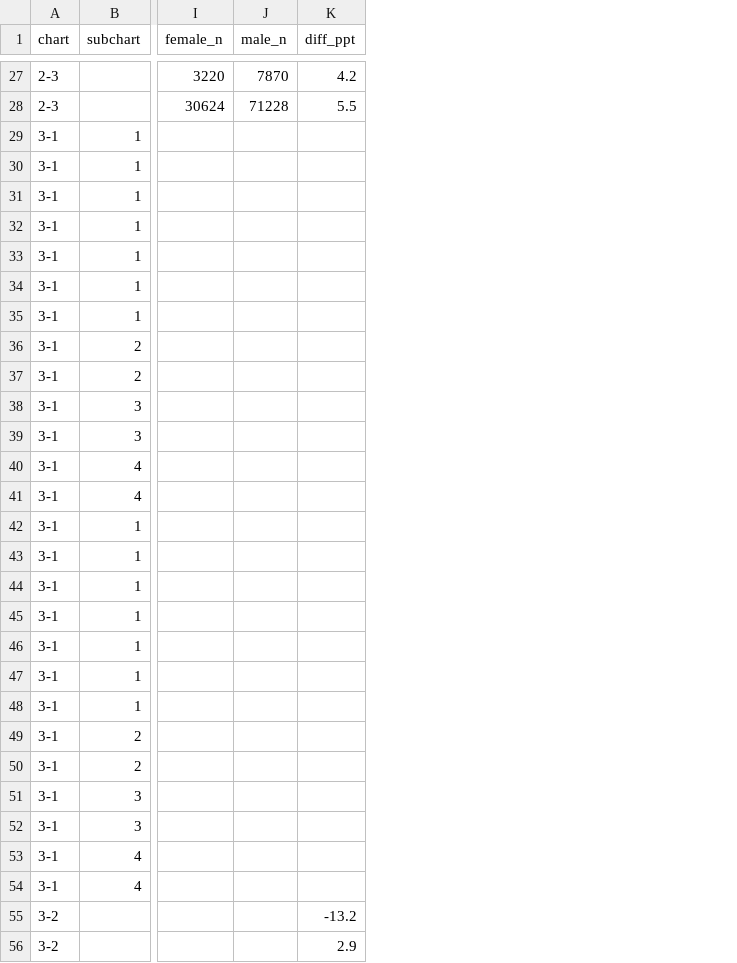
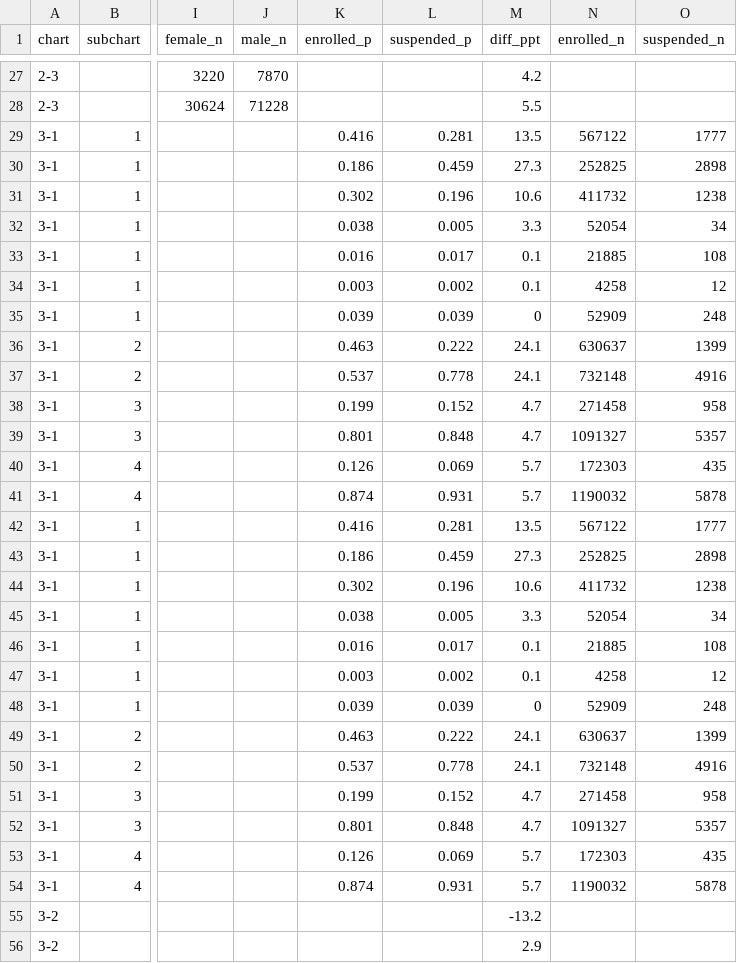
Before and after one commit to MarceloSimasWestat/MarceloSimasWestat.github.io, a TSV file: Discipline/assets/data/data.tsv, drawn as a sheet; only a part is shown, gaps mark what is left out; addresses are those after the commit; the diff names each change by its address in the sheet, - before the commit and + after, or states it on an @@ line.

```diff
--- a/Discipline/assets/data/data.tsv
+++ b/Discipline/assets/data/data.tsv
+column K (enrolled_p), rows 29-54: 0.416 | 0.186 | 0.302 | 0.038 | 0.016 | 0.003 | 0.039 | 0.463 | 0.537 | 0.199 | 0.801 | 0.126 | 0.874 | 0.416 | 0.186 | 0.302 | 0.038 | 0.016 | 0.003 | 0.039 | 0.463 | 0.537 | 0.199 | 0.801 | 0.126 | 0.874
+column L (suspended_p), rows 29-54: 0.281 | 0.459 | 0.196 | 0.005 | 0.017 | 0.002 | 0.039 | 0.222 | 0.778 | 0.152 | 0.848 | 0.069 | 0.931 | 0.281 | 0.459 | 0.196 | 0.005 | 0.017 | 0.002 | 0.039 | 0.222 | 0.778 | 0.152 | 0.848 | 0.069 | 0.931
+column N (enrolled_n), rows 29-54: 567122 | 252825 | 411732 | 52054 | 21885 | 4258 | 52909 | 630637 | 732148 | 271458 | 1091327 | 172303 | 1190032 | 567122 | 252825 | 411732 | 52054 | 21885 | 4258 | 52909 | 630637 | 732148 | 271458 | 1091327 | 172303 | 1190032
+column O (suspended_n), rows 29-54: 1777 | 2898 | 1238 | 34 | 108 | 12 | 248 | 1399 | 4916 | 958 | 5357 | 435 | 5878 | 1777 | 2898 | 1238 | 34 | 108 | 12 | 248 | 1399 | 4916 | 958 | 5357 | 435 | 5878
-M29 (diff_ppt): (empty)
+M29 (diff_ppt): 13.5
-M30 (diff_ppt): (empty)
+M30 (diff_ppt): 27.3
-M31 (diff_ppt): (empty)
+M31 (diff_ppt): 10.6
-M32 (diff_ppt): (empty)
+M32 (diff_ppt): 3.3
-M33:M34 (diff_ppt): (empty)
+M33:M34 (diff_ppt): 0.1
-M35 (diff_ppt): (empty)
+M35 (diff_ppt): 0
-M36:M37 (diff_ppt): (empty)
+M36:M37 (diff_ppt): 24.1
-M38:M39 (diff_ppt): (empty)
+M38:M39 (diff_ppt): 4.7
-M40:M41 (diff_ppt): (empty)
+M40:M41 (diff_ppt): 5.7
-M42 (diff_ppt): (empty)
+M42 (diff_ppt): 13.5
-M43 (diff_ppt): (empty)
+M43 (diff_ppt): 27.3
-M44 (diff_ppt): (empty)
+M44 (diff_ppt): 10.6
-M45 (diff_ppt): (empty)
+M45 (diff_ppt): 3.3
-M46:M47 (diff_ppt): (empty)
+M46:M47 (diff_ppt): 0.1
-M48 (diff_ppt): (empty)
+M48 (diff_ppt): 0
-M49:M50 (diff_ppt): (empty)
+M49:M50 (diff_ppt): 24.1
-M51:M52 (diff_ppt): (empty)
+M51:M52 (diff_ppt): 4.7
-M53:M54 (diff_ppt): (empty)
+M53:M54 (diff_ppt): 5.7
```
Also changed, not shown: 2 other files.
